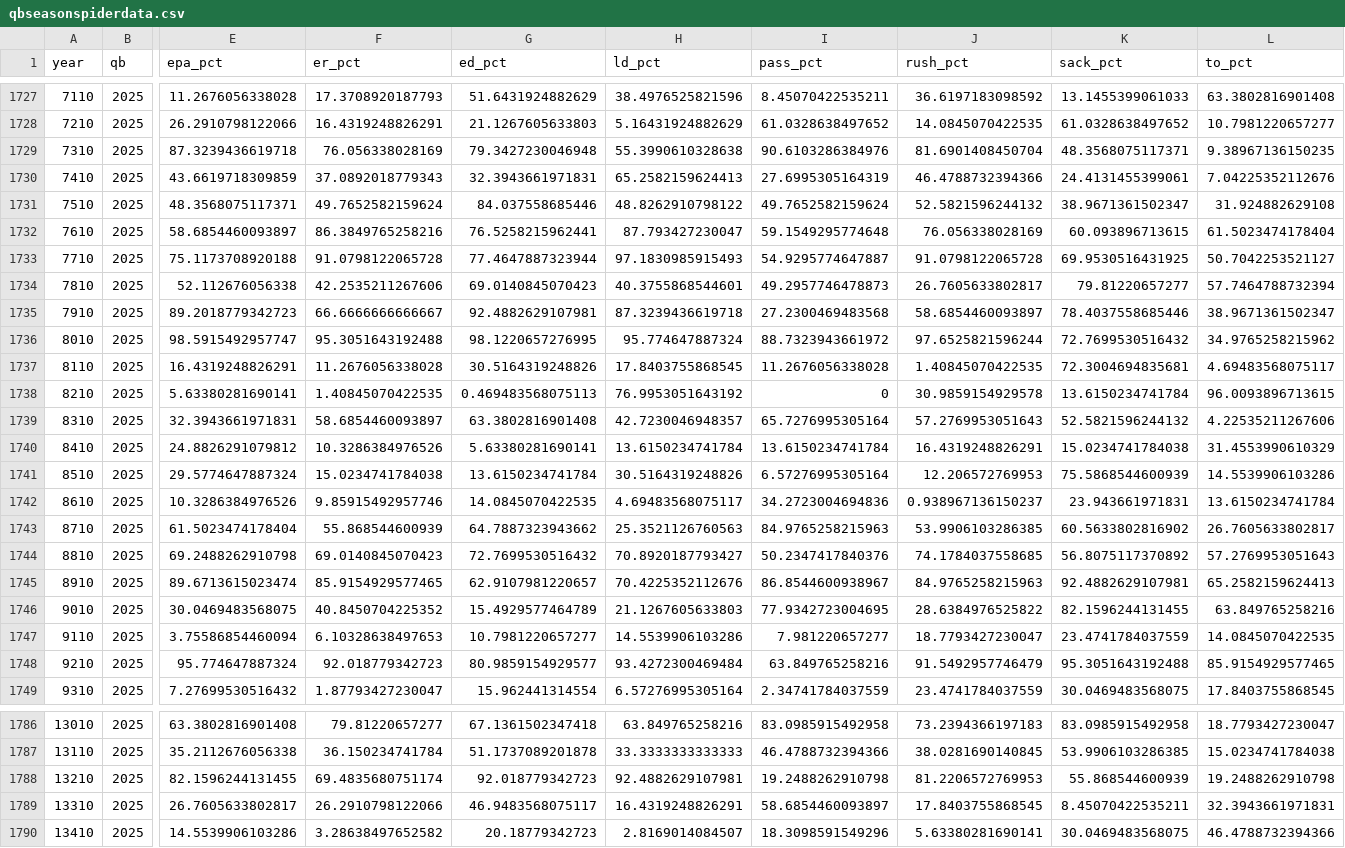
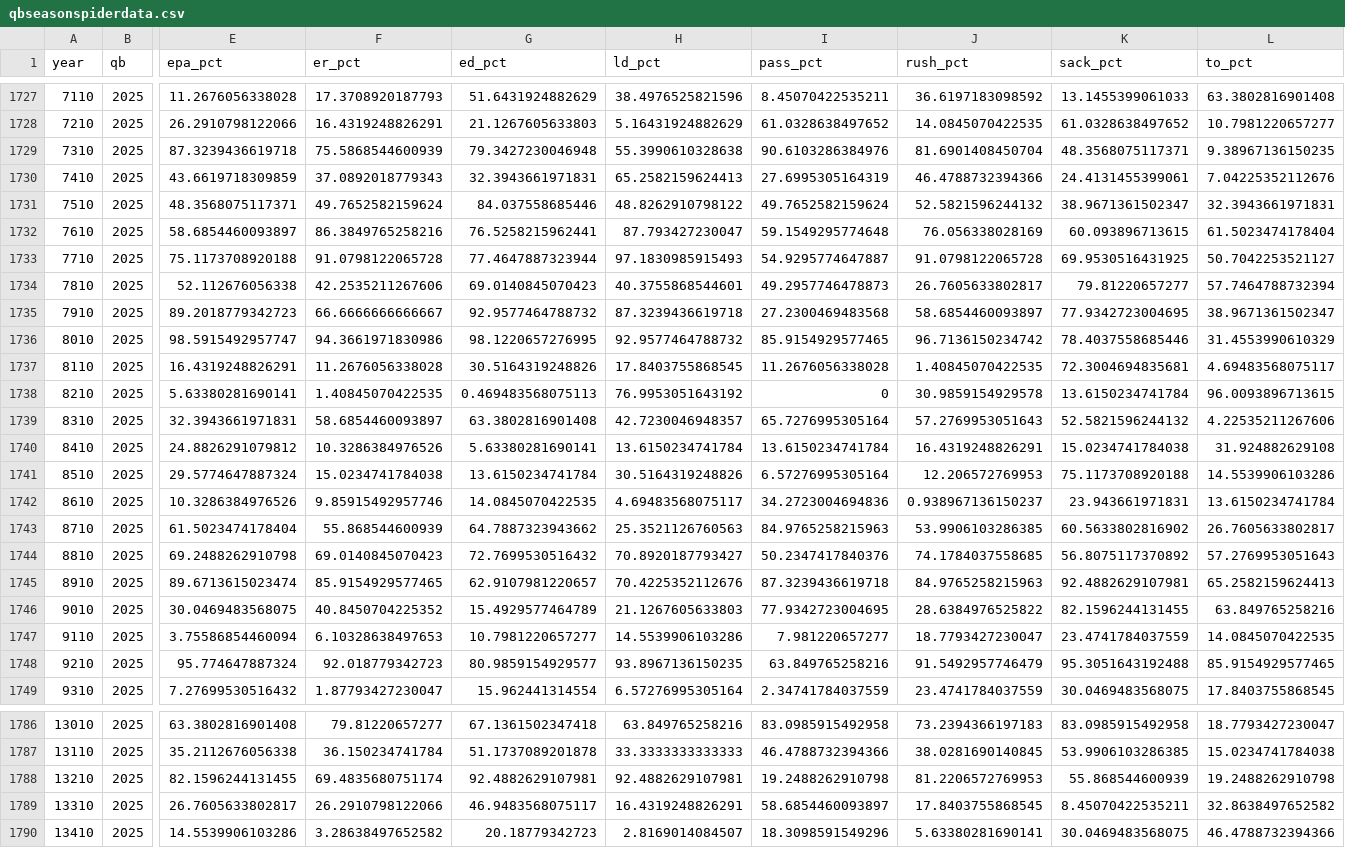
Before and after one commit to CFBNumbers/qbspidercharts, a CSV file: qbseasonspiderdata.csv, drawn as a sheet; only a part is shown, gaps mark what is left out; the diff covers the shown part only; the diff names each change by its address in the sheet, - before the commit and + after, or states it on an @@ line.

```diff
--- a/qbseasonspiderdata.csv
+++ b/qbseasonspiderdata.csv
-F1729 (er_pct): 76.056338028169
+F1729 (er_pct): 75.5868544600939
-L1731 (to_pct): 31.924882629108
+L1731 (to_pct): 32.3943661971831
-G1735 (ed_pct): 92.4882629107981
+G1735 (ed_pct): 92.9577464788732
-K1735 (sack_pct): 78.4037558685446
+K1735 (sack_pct): 77.9342723004695
-F1736 (er_pct): 95.3051643192488
+F1736 (er_pct): 94.3661971830986
-H1736 (ld_pct): 95.774647887324
+H1736 (ld_pct): 92.9577464788732
-I1736 (pass_pct): 88.7323943661972
+I1736 (pass_pct): 85.9154929577465
-J1736 (rush_pct): 97.6525821596244
+J1736 (rush_pct): 96.7136150234742
-K1736 (sack_pct): 72.7699530516432
+K1736 (sack_pct): 78.4037558685446
-L1736 (to_pct): 34.9765258215962
+L1736 (to_pct): 31.4553990610329
-L1740 (to_pct): 31.4553990610329
+L1740 (to_pct): 31.924882629108
-K1741 (sack_pct): 75.5868544600939
+K1741 (sack_pct): 75.1173708920188
-I1745 (pass_pct): 86.8544600938967
+I1745 (pass_pct): 87.3239436619718
-H1748 (ld_pct): 93.4272300469484
+H1748 (ld_pct): 93.8967136150235
-G1788 (ed_pct): 92.018779342723
+G1788 (ed_pct): 92.4882629107981
-L1789 (to_pct): 32.3943661971831
+L1789 (to_pct): 32.8638497652582
```
Also changed, not shown: 60 edited cells elsewhere in this file.
